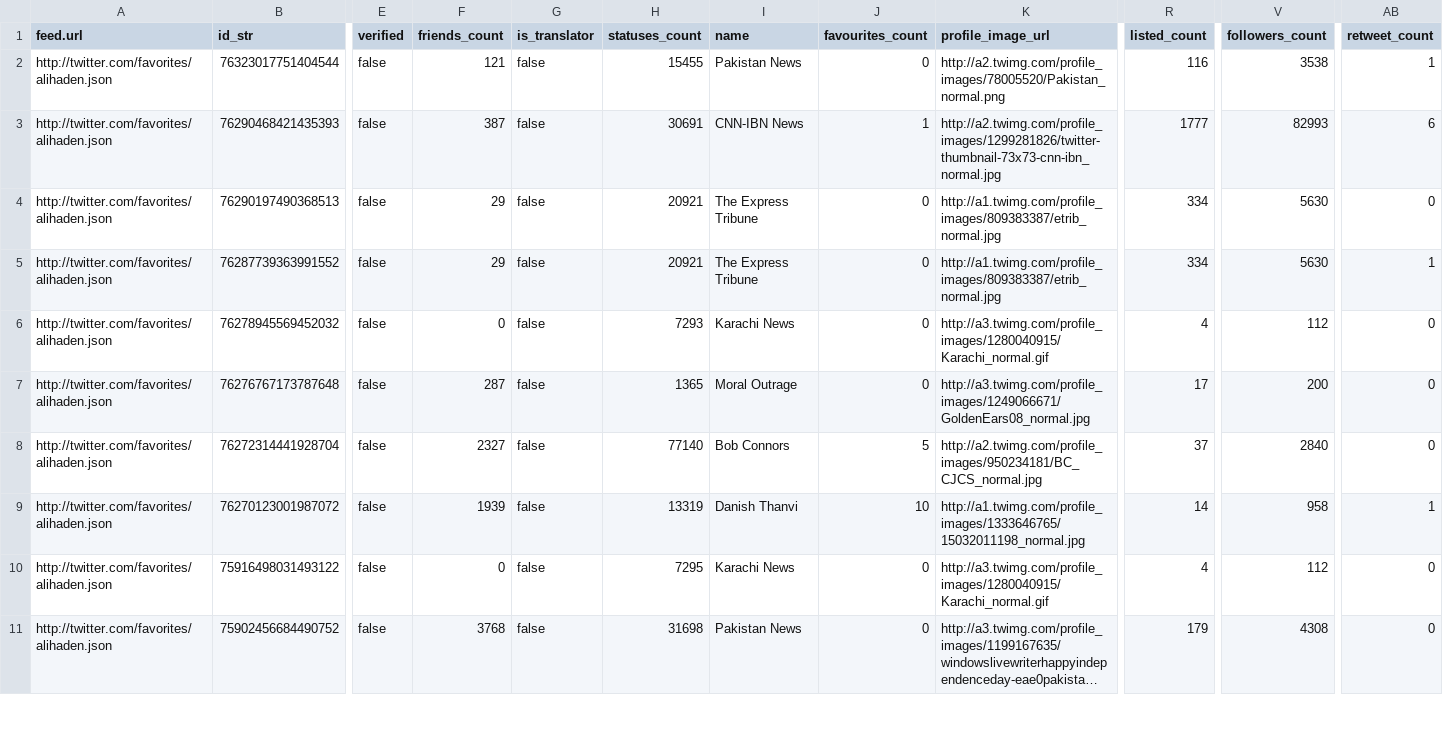
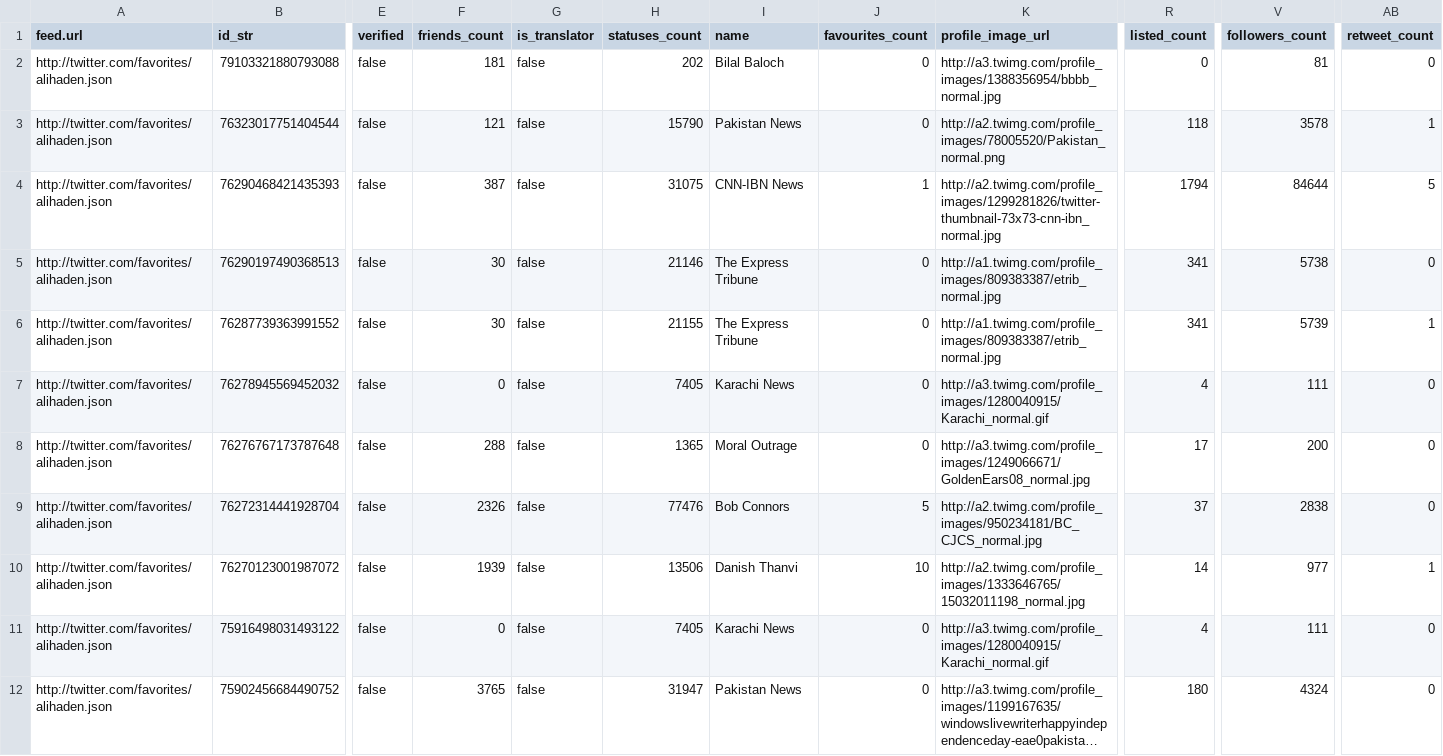
Before and after one commit to mshea/FetchFavorites, a CSV file: public/1.csv, drawn as a sheet; only a part is shown, gaps mark what is left out; long unchanged cells end in …; addresses are those after the commit; rows hold the shown columns only; the diff covers the shown part only; the diff names each change by its address in the sheet, - before the commit and + after, or states it on an @@ line.

```diff
--- a/public/1.csv
+++ b/public/1.csv
+row 2: http://twitter.com/favorites/alihaden.json | 79103321880793088 | false | 181 | false | 202 | Bilal Baloch | 0 | http://a3.twimg.com/profile_images/1388356954/bbbb_normal.jpg | 0 | 81 | 0
-H3 (statuses_count): 15455
+H3 (statuses_count): 15790
-R3 (listed_count): 116
+R3 (listed_count): 118
-V3 (followers_count): 3538
+V3 (followers_count): 3578
-H4 (statuses_count): 30691
+H4 (statuses_count): 31075
-R4 (listed_count): 1777
+R4 (listed_count): 1794
-V4 (followers_count): 82993
+V4 (followers_count): 84644
-AB4 (retweet_count): 6
+AB4 (retweet_count): 5
-F5:F6 (friends_count): 29
+F5:F6 (friends_count): 30
-H5 (statuses_count): 20921
+H5 (statuses_count): 21146
-R5:R6 (listed_count): 334
+R5:R6 (listed_count): 341
-V5 (followers_count): 5630
+V5 (followers_count): 5738
-H6 (statuses_count): 20921
+H6 (statuses_count): 21155
-V6 (followers_count): 5630
+V6 (followers_count): 5739
-H7 (statuses_count): 7293
+H7 (statuses_count): 7405
-V7 (followers_count): 112
+V7 (followers_count): 111
-F8 (friends_count): 287
+F8 (friends_count): 288
-F9 (friends_count): 2327
+F9 (friends_count): 2326
-H9 (statuses_count): 77140
+H9 (statuses_count): 77476
-V9 (followers_count): 2840
+V9 (followers_count): 2838
-H10 (statuses_count): 13319
+H10 (statuses_count): 13506
-K10 (profile_image_url): http://a1.twimg.com/profile_images/1333646765/15032011198_normal.jpg
+K10 (profile_image_url): http://a2.twimg.com/profile_images/1333646765/15032011198_normal.jpg
-V10 (followers_count): 958
+V10 (followers_count): 977
-H11 (statuses_count): 7295
+H11 (statuses_count): 7405
-V11 (followers_count): 112
+V11 (followers_count): 111
-F12 (friends_count): 3768
+F12 (friends_count): 3765
-H12 (statuses_count): 31698
+H12 (statuses_count): 31947
-R12 (listed_count): 179
+R12 (listed_count): 180
-V12 (followers_count): 4308
+V12 (followers_count): 4324
```
Also changed, not shown: 27 edited cells elsewhere in this file, public/2.csv, public/5.csv, 5 other files.
